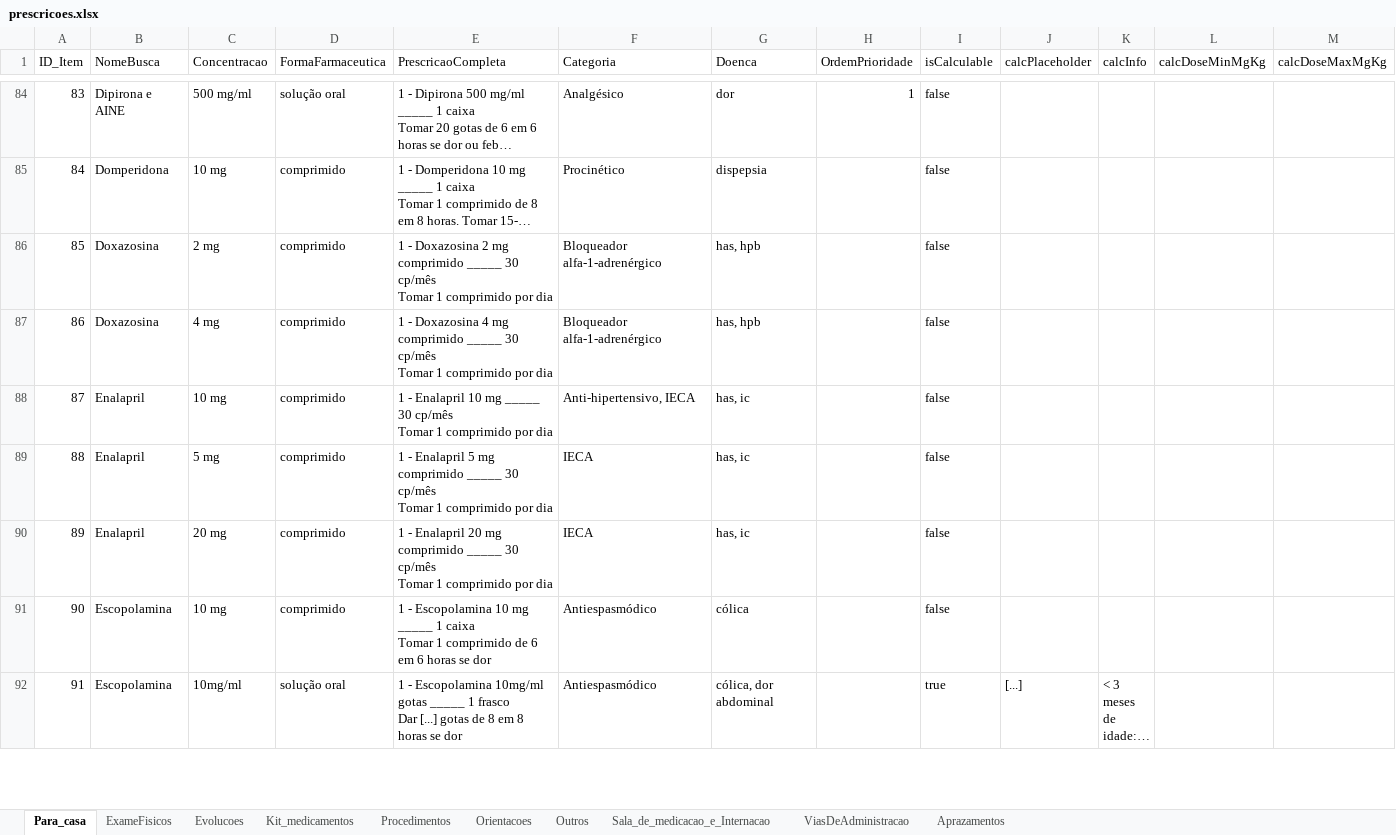
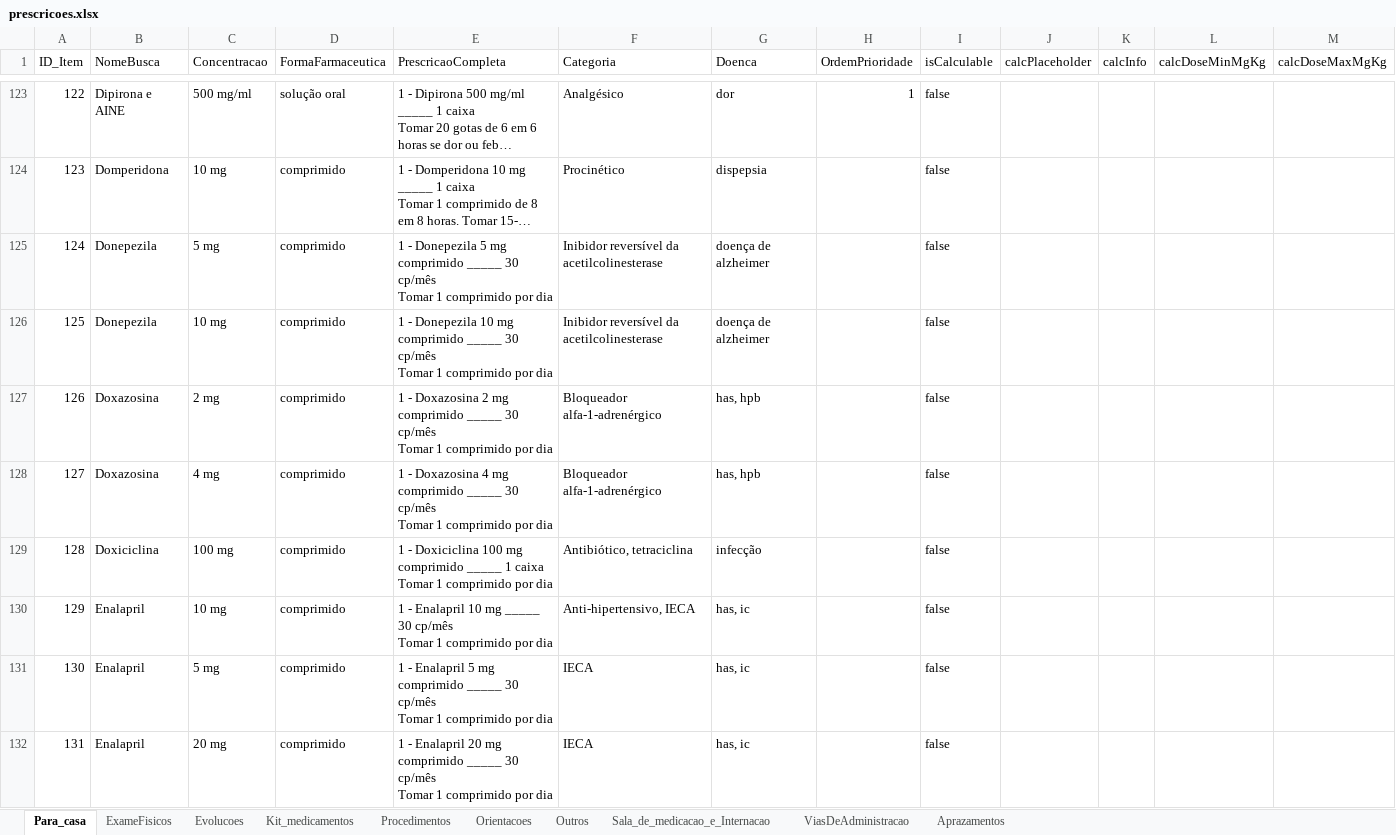
Before and after one commit to joaogabriel-13/prescricao, an Excel workbook: script-excel-para-json/input/prescricoes.xlsx, sheet Para_casa, drawn as a sheet; only a part is shown, gaps mark what is left out; the shorter side is filled out with more unchanged rows; long unchanged cells end in …; values as stored, in another font and other column widths than the file's, no cell formats; table styles not drawn; rows hold the shown columns only; ↵ is a line break in a cell; the diff covers the shown part only; the diff names each change by its address in the sheet, - before the commit and + after, or states it on an @@ line.

Commit message:
Refactor medication entries in JSON output: - Corrected item names and descriptions for clarity (e.g., "Restrição no leito" entries). - Updated medication names to include proper accents (e.g., "Ácido acetilsalicílico"). - Added new prescription entries for various medications with detailed instructions. - Removed duplicate or unnecessary entries and ensured proper sequencing of IDs. - Enhanced descriptions and observations for better understanding of medication administration.

```diff
--- a/script-excel-para-json/input/prescricoes.xlsx (sheet Para_casa)
+++ b/script-excel-para-json/input/prescricoes.xlsx (sheet Para_casa)
@@ column A (ID_Item) renumbered from row 2 down @@
+row 125: 124 | Donepezila | 5 mg | comprimido | 1 - Donepezila 5 mg comprimido _____ 30 cp/mês ↵ Tomar 1 comprimido por dia | Inibidor reversível da acetilcolinesterase | doença de alzheimer |  | false
+row 126: 125 | Donepezila | 10 mg | comprimido | 1 - Donepezila 10 mg comprimido _____ 30 cp/mês ↵ Tomar 1 comprimido por dia | Inibidor reversível da acetilcolinesterase | doença de alzheimer |  | false
+row 129: 128 | Doxiciclina | 100 mg | comprimido | 1 - Doxiciclina 100 mg comprimido _____ 1 caixa ↵ Tomar 1 comprimido por dia | Antibiótico, tetraciclina | infecção |  | false
```
Also changed, not shown: 135 added rows, 5 removed rows and 66 edited cells elsewhere in this sheet, sheet Sala_de_medicacao_e_Internacao, cell formats, 2 other files.
